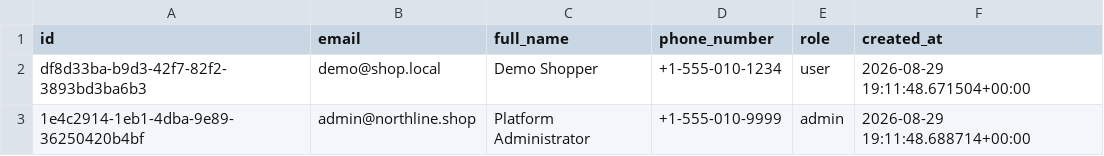
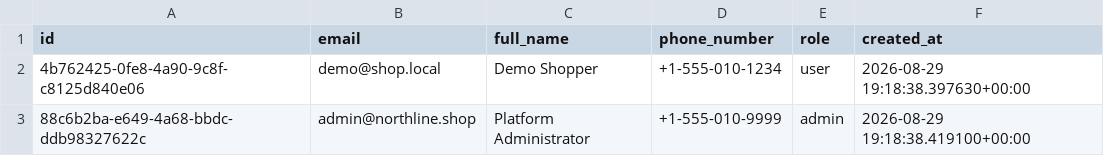
Before and after one commit to thiruveedhulaMANAS/testing_folder, a CSV file: database_export/users.csv, drawn as a sheet.

Commit message:
Update users.csv

```diff
--- a/database_export/users.csv
+++ b/database_export/users.csv
@@ -1,3 +1,3 @@
 id,email,full_name,phone_number,role,created_at
-df8d33ba-b9d3-42f7-82f2-3893bd3ba6b3,demo@shop.local,Demo Shopper,+1-555-010-1234,user,2026-08-29 19:11:48.671504+00:00
-1e4c2914-1eb1-4dba-9e89-36250420b4bf,admin@northline.shop,Platform Administrator,+1-555-010-9999,admin,2026-08-29 19:11:48.688714+00:00
+4b762425-0fe8-4a90-9c8f-c8125d840e06,demo@shop.local,Demo Shopper,+1-555-010-1234,user,2026-08-29 19:18:38.397630+00:00
+88c6b2ba-e649-4a68-bbdc-ddb98327622c,admin@northline.shop,Platform Administrator,+1-555-010-9999,admin,2026-08-29 19:18:38.419100+00:00
```
